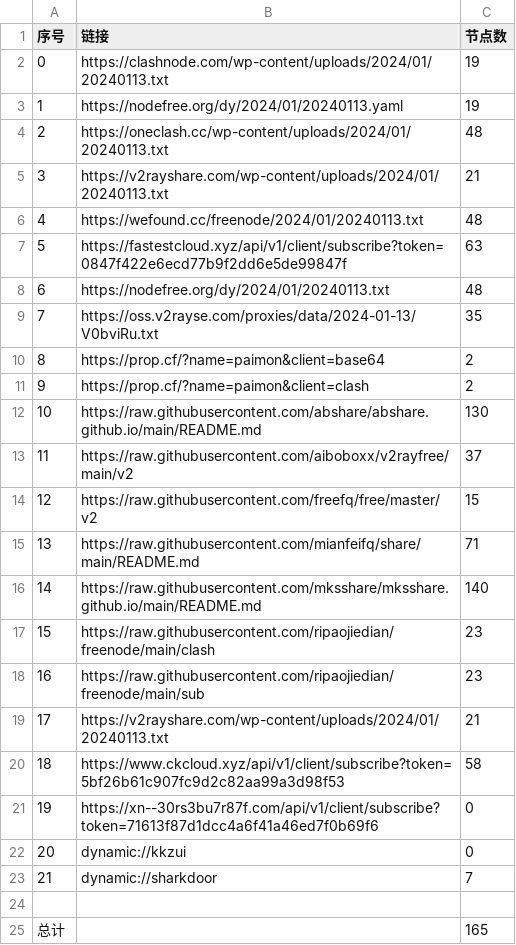
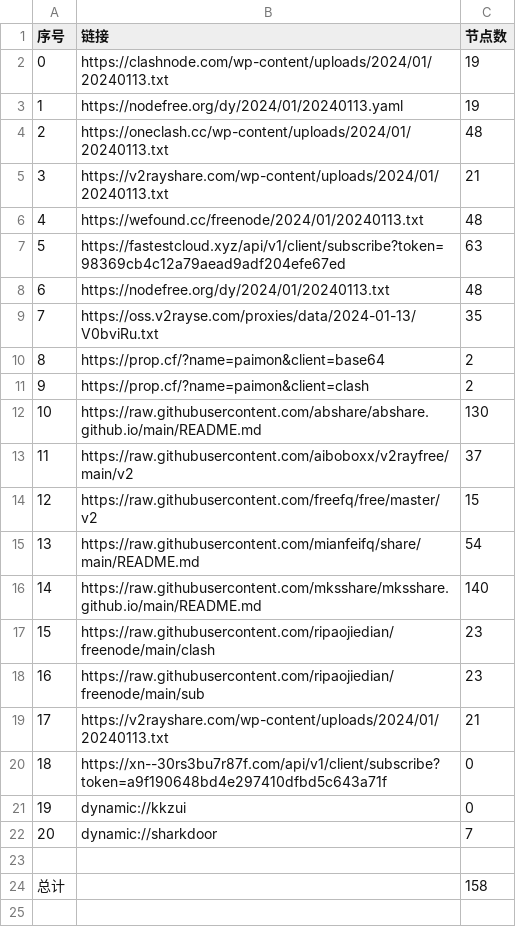
Before and after one commit to yaney01/NoMoreWalls, a CSV file: list_result.csv, drawn as a sheet; removed rows and columns are numbered as before the commit, all else as after; the diff names each change by its address in the sheet, - before the commit and + after, or states it on an @@ line.

```diff
--- a/list_result.csv
+++ b/list_result.csv
-B7 (链接): https://fastestcloud.xyz/api/v1/client/subscribe?token=0847f422e6ecd77b9f2dd6e5de99847f
+B7 (链接): https://fastestcloud.xyz/api/v1/client/subscribe?token=98369cb4c12a79aead9adf204efe67ed
-C15 (节点数): 71
+C15 (节点数): 54
-row 20: 18 | https://www.ckcloud.xyz/api/v1/client/subscribe?token=5bf26b61c907fc9d2c82aa99a3d98f53 | 58
@@ column A (序号) renumbered between rows 20 and 22 @@
-B20 (链接): https://xn--30rs3bu7r87f.com/api/v1/client/subscribe?token=71613f87d1dcc4a6f41a46ed7f0b69f6
+B20 (链接): https://xn--30rs3bu7r87f.com/api/v1/client/subscribe?token=a9f190648bd4e297410dfbd5c643a71f
-C24 (节点数): 165
+C24 (节点数): 158
```
Also changed, not shown: 12 other files.
